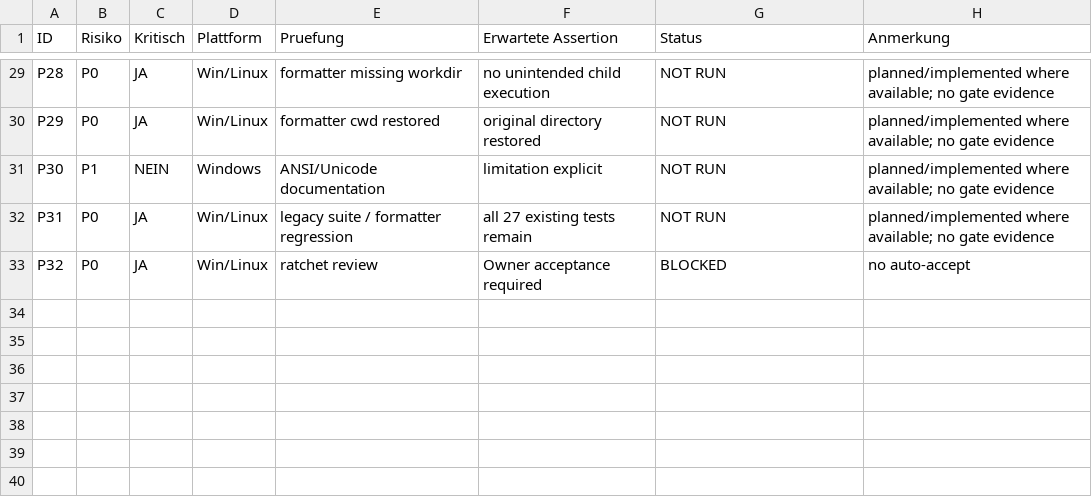
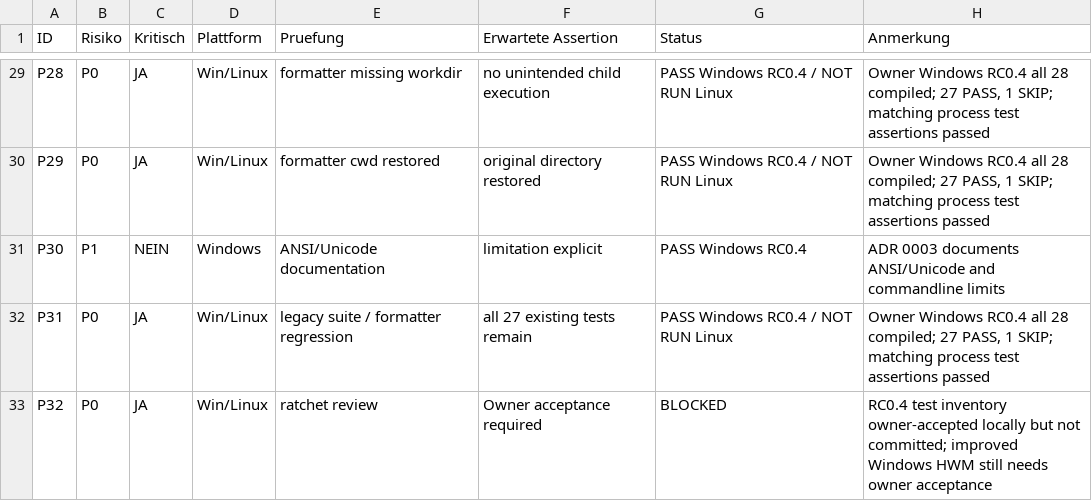
Before and after one commit to M4SSD35TRUCT10N/tack, a TSV file: docs/plans/M2-REQUIREMENTS.tsv, drawn as a sheet; only a part is shown, gaps mark what is left out; the diff covers the shown part only; the diff names each change by its address in the sheet, - before the commit and + after, or states it on an @@ line.

Commit message:
docs(tack): record Windows M2 RC0.4 test passes and measured coverage
- Record Owner Windows TinyCC debug and GCC release suites: 27 PASS, 0 FAIL, 1 SKIP
- Record GCC coverage test assertions PASS and measured 3844/6075 lines
- Compare old accepted Windows 3724/6000 HWM without lowering denominator
- Mark improved HWM check BLOCKED pending separate Owner acceptance
- Track locally approved test inventory as uncommitted, do not forge fingerprint
- Update M2 P01-P32 matrix with Windows evidence and pending Linux gates
- Distinguish partially verified compiler job-pool boundaries from completed probes
- Preserve existing source, tests, HWMs, and branch scope unchanged

Gates:
- Windows TinyCC debug: PASS (27/0/1)
- Windows GCC release: PASS (27/0/1)
- Windows GCC coverage test execution: PASS (27/0/1)
- Windows measured line coverage: 3844/6075 (63.27572%)
- Owner-approved new Windows HWM and versioned test inventory: BLOCKED
- Linux full reference suite: NOT RUN
- M2 acceptance, merge, tag, release: NOT DONE

Signed-off-by: Enrico Lefass <enrico.lefass@mailbox.org>

```diff
--- a/docs/plans/M2-REQUIREMENTS.tsv
+++ b/docs/plans/M2-REQUIREMENTS.tsv
-G29:G30 (Status): NOT RUN
+G29:G30 (Status): PASS Windows RC0.4 / NOT RUN Linux
-H29:H30 (Anmerkung): planned/implemented where available; no gate evidence
+H29:H30 (Anmerkung): Owner Windows RC0.4 all 28 compiled; 27 PASS, 1 SKIP; matching process test assertions passed
-G31 (Status): NOT RUN
+G31 (Status): PASS Windows RC0.4
-H31 (Anmerkung): planned/implemented where available; no gate evidence
+H31 (Anmerkung): ADR 0003 documents ANSI/Unicode and commandline limits
-G32 (Status): NOT RUN
+G32 (Status): PASS Windows RC0.4 / NOT RUN Linux
-H32 (Anmerkung): planned/implemented where available; no gate evidence
+H32 (Anmerkung): Owner Windows RC0.4 all 28 compiled; 27 PASS, 1 SKIP; matching process test assertions passed
-H33 (Anmerkung): no auto-accept
+H33 (Anmerkung): RC0.4 test inventory owner-accepted locally but not committed; improved Windows HWM still needs owner acceptance
```
Also changed, not shown: 49 edited cells elsewhere in this file, 3 other files.
